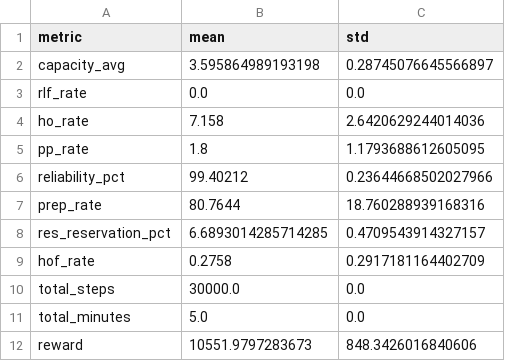
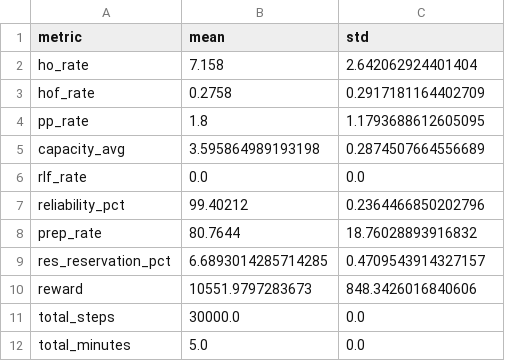
Before and after one commit to gerardgrau/Distributional-RL-for-LTM-Handover, a CSV file: results/final_metrics/baseline_summary.csv, drawn as a sheet; removed rows and columns are numbered as before the commit, all else as after; the diff names each change by its address in the sheet, - before the commit and + after, or states it on an @@ line.

Commit message:
results: update final metrics with legacy baseline and standardized order

```diff
--- a/results/final_metrics/baseline_summary.csv
+++ b/results/final_metrics/baseline_summary.csv
+row 2: ho_rate | 7.158 | 2.642062924401404
@@ row 9 moved to row 3: hof_rate @@
@@ row 5 moved to row 4: pp_rate @@
-C5 (std): 0.28745076645566897
+C5 (std): 0.2874507664556689
-row 4: ho_rate | 7.158 | 2.6420629244014036
-C7 (std): 0.23644668502027966
+C7 (std): 0.2364466850202796
-C8 (std): 18.760288939168316
+C8 (std): 18.76028893916832
@@ row 12 moved to row 10: reward @@
```
Also changed, not shown: results/final_metrics/dqn_2k-ep_summary.csv, results/final_metrics/qrdqn_2k-ep_summary.csv, 6 other files.
